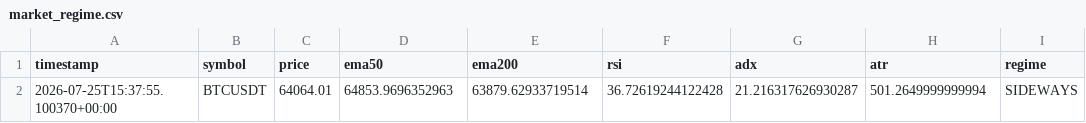
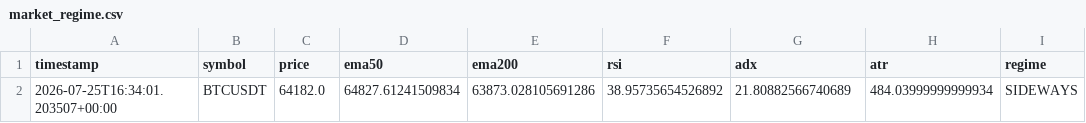
Before and after one commit to ZozoCodEx/crypto-signal-bot, a CSV file: crypto-signal-bot/market_regime.csv, drawn as a sheet.

```diff
--- a/crypto-signal-bot/market_regime.csv
+++ b/crypto-signal-bot/market_regime.csv
@@ -1,2 +1,2 @@
 timestamp,symbol,price,ema50,ema200,rsi,adx,atr,regime
-2026-07-25T15:37:55.100370+00:00,BTCUSDT,64064.01,64853.9696352963,63879.62933719514,36.72619244122428,21.216317626930287,501.2649999999994,SIDEWAYS
+2026-07-25T16:34:01.203507+00:00,BTCUSDT,64182.0,64827.61241509834,63873.028105691286,38.95735654526892,21.80882566740689,484.03999999999934,SIDEWAYS
```
Also changed, not shown: crypto-signal-bot/opportunities.csv, crypto-signal-bot/portfolio_summary.csv, 7 other files.
